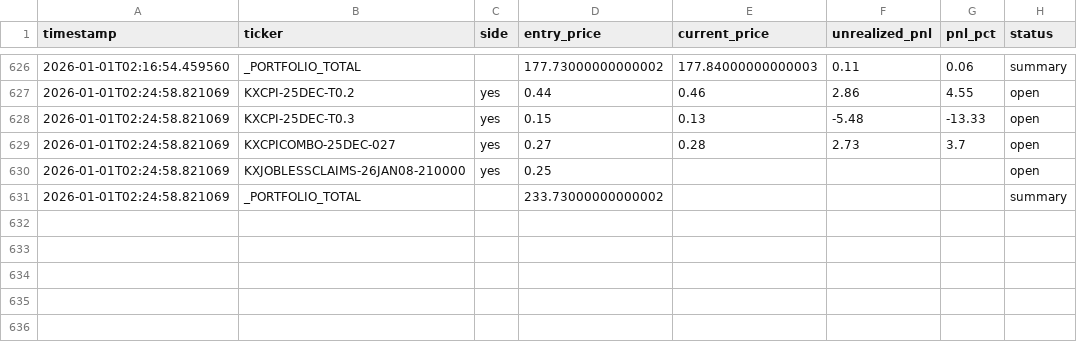
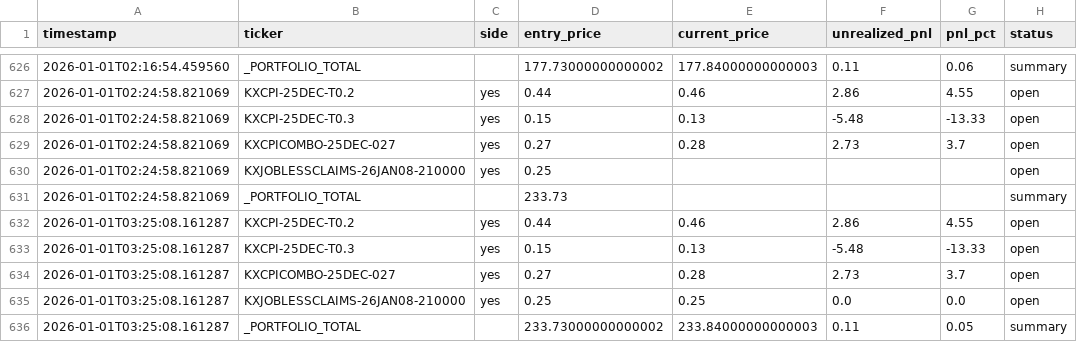
Before and after one commit to ChunTungZhuangLeo/moondev_follow, a CSV file: src/data/kalshiv2_live_1227/price_history.csv, drawn as a sheet; only a part is shown, gaps mark what is left out.

```diff
--- a/src/data/kalshiv2_live_1227/price_history.csv
+++ b/src/data/kalshiv2_live_1227/price_history.csv
@@ -630,2 +630,7 @@ timestamp,ticker,side,entry_price,current_price,unrealized_pnl,pnl_pct,status
 2026-01-01T02:24:58.821069,KXJOBLESSCLAIMS-26JAN08-210000,yes,0.25,,,,open
-2026-01-01T02:24:58.821069,_PORTFOLIO_TOTAL,,233.73000000000002,,,,summary
+2026-01-01T02:24:58.821069,_PORTFOLIO_TOTAL,,233.73,,,,summary
+2026-01-01T03:25:08.161287,KXCPI-25DEC-T0.2,yes,0.44,0.46,2.86,4.55,open
+2026-01-01T03:25:08.161287,KXCPI-25DEC-T0.3,yes,0.15,0.13,-5.48,-13.33,open
+2026-01-01T03:25:08.161287,KXCPICOMBO-25DEC-027,yes,0.27,0.28,2.73,3.7,open
+2026-01-01T03:25:08.161287,KXJOBLESSCLAIMS-26JAN08-210000,yes,0.25,0.25,0.0,0.0,open
+2026-01-01T03:25:08.161287,_PORTFOLIO_TOTAL,,233.73000000000002,233.84000000000003,0.11,0.05,summary
```
Also changed, not shown: src/data/kalshiv2_live_1227/markets.csv, src/data/kalshiv2_live_1227/reeval_log.csv, 1 other file.
